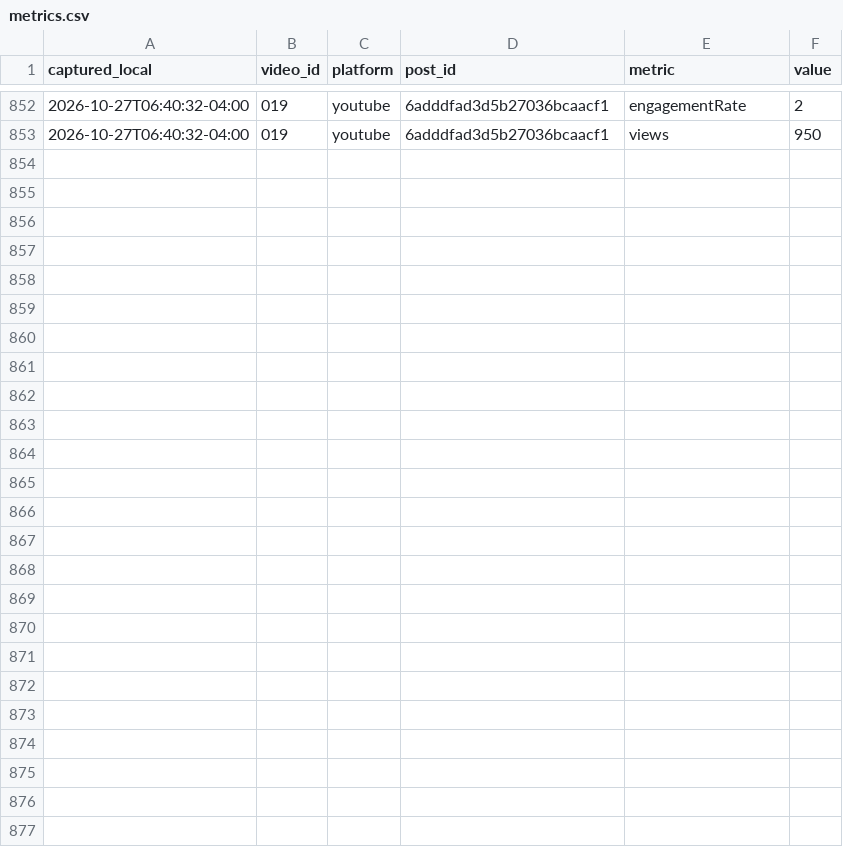
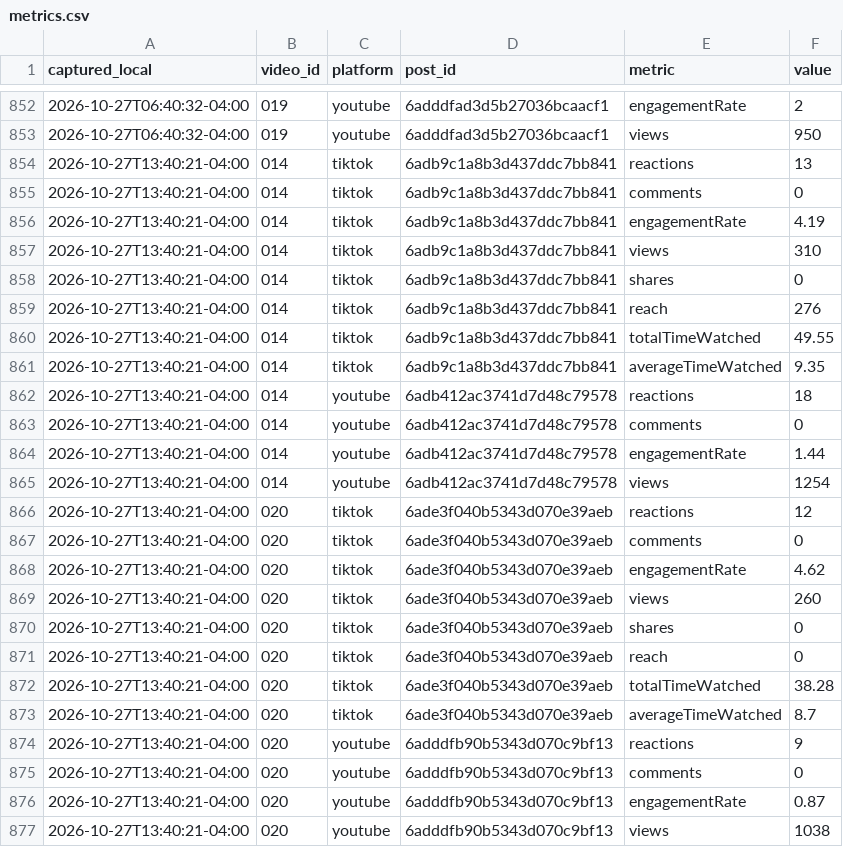
Before and after one commit to eduardomora041092-niolab/curiolab-studio-30, a CSV file: logs/metrics.csv, drawn as a sheet; only a part is shown, gaps mark what is left out.

```diff
--- a/logs/metrics.csv
+++ b/logs/metrics.csv
@@ -853 +853,25 @@ captured_local,video_id,platform,post_id,metric,value
 2026-10-27T06:40:32-04:00,019,youtube,6adddfad3d5b27036bcaacf1,views,950
+2026-10-27T13:40:21-04:00,014,tiktok,6adb9c1a8b3d437ddc7bb841,reactions,13
+2026-10-27T13:40:21-04:00,014,tiktok,6adb9c1a8b3d437ddc7bb841,comments,0
+2026-10-27T13:40:21-04:00,014,tiktok,6adb9c1a8b3d437ddc7bb841,engagementRate,4.19
+2026-10-27T13:40:21-04:00,014,tiktok,6adb9c1a8b3d437ddc7bb841,views,310
+2026-10-27T13:40:21-04:00,014,tiktok,6adb9c1a8b3d437ddc7bb841,shares,0
+2026-10-27T13:40:21-04:00,014,tiktok,6adb9c1a8b3d437ddc7bb841,reach,276
+2026-10-27T13:40:21-04:00,014,tiktok,6adb9c1a8b3d437ddc7bb841,totalTimeWatched,49.55
+2026-10-27T13:40:21-04:00,014,tiktok,6adb9c1a8b3d437ddc7bb841,averageTimeWatched,9.35
+2026-10-27T13:40:21-04:00,014,youtube,6adb412ac3741d7d48c79578,reactions,18
+2026-10-27T13:40:21-04:00,014,youtube,6adb412ac3741d7d48c79578,comments,0
+2026-10-27T13:40:21-04:00,014,youtube,6adb412ac3741d7d48c79578,engagementRate,1.44
+2026-10-27T13:40:21-04:00,014,youtube,6adb412ac3741d7d48c79578,views,1254
+2026-10-27T13:40:21-04:00,020,tiktok,6ade3f040b5343d070e39aeb,reactions,12
+2026-10-27T13:40:21-04:00,020,tiktok,6ade3f040b5343d070e39aeb,comments,0
+2026-10-27T13:40:21-04:00,020,tiktok,6ade3f040b5343d070e39aeb,engagementRate,4.62
+2026-10-27T13:40:21-04:00,020,tiktok,6ade3f040b5343d070e39aeb,views,260
+2026-10-27T13:40:21-04:00,020,tiktok,6ade3f040b5343d070e39aeb,shares,0
+2026-10-27T13:40:21-04:00,020,tiktok,6ade3f040b5343d070e39aeb,reach,0
+2026-10-27T13:40:21-04:00,020,tiktok,6ade3f040b5343d070e39aeb,totalTimeWatched,38.28
+2026-10-27T13:40:21-04:00,020,tiktok,6ade3f040b5343d070e39aeb,averageTimeWatched,8.7
+2026-10-27T13:40:21-04:00,020,youtube,6adddfb90b5343d070c9bf13,reactions,9
+2026-10-27T13:40:21-04:00,020,youtube,6adddfb90b5343d070c9bf13,comments,0
+2026-10-27T13:40:21-04:00,020,youtube,6adddfb90b5343d070c9bf13,engagementRate,0.87
+2026-10-27T13:40:21-04:00,020,youtube,6adddfb90b5343d070c9bf13,views,1038
```
Also changed, not shown: calendar/CurioLab_calendario_90.csv, evidence/buffer/index.csv, 13 other files.
